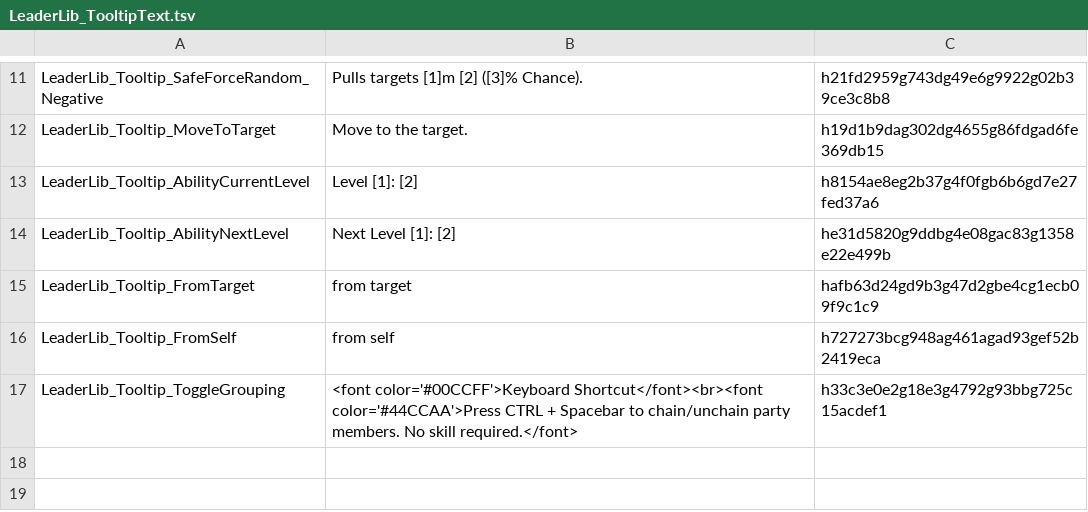
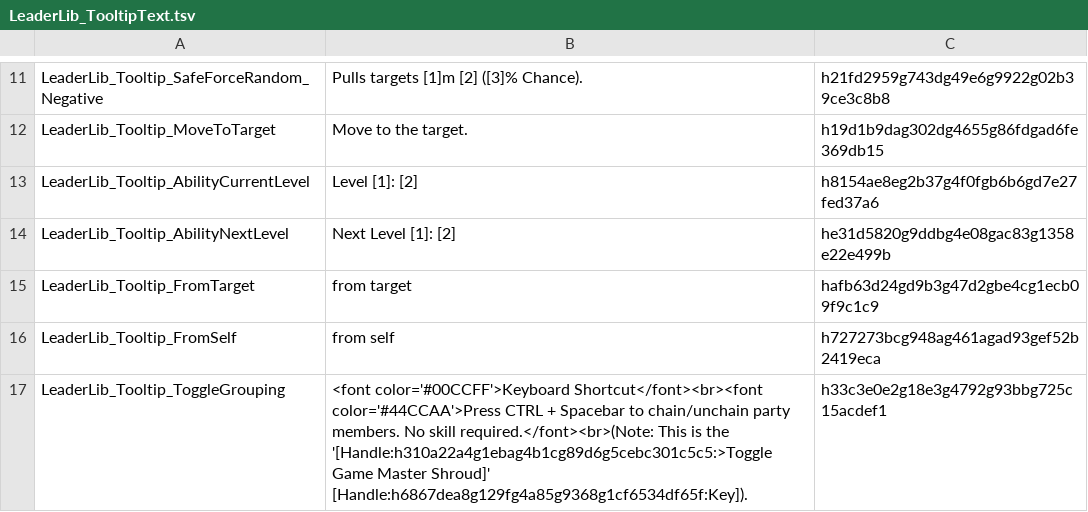
Before and after one commit to LaughingLeader-DOS2-Mods/LeaderLib, a TSV file: LocalKeys/LeaderLib_TooltipText.tsv, drawn as a sheet; only a part is shown, gaps mark what is left out.

Commit message:
Add text about the keybind name for toggling group chains

```diff
--- a/LocalKeys/LeaderLib_TooltipText.tsv
+++ b/LocalKeys/LeaderLib_TooltipText.tsv
@@ -16,2 +16,2 @@ LeaderLib_Tooltip_FromTarget	from target	hafb63d24gd9b3g47d2gbe4cg1ecb09f9c1c9
 LeaderLib_Tooltip_FromSelf	from self	h727273bcg948ag461agad93gef52b2419eca
-LeaderLib_Tooltip_ToggleGrouping	<font color='#00CCFF'>Keyboard Shortcut</font><br><font color='#44CCAA'>Press CTRL + Spacebar to chain/unchain party members. No skill required.</font>	h33c3e0e2g18e3g4792g93bbg725c15acdef1
+LeaderLib_Tooltip_ToggleGrouping	<font color='#00CCFF'>Keyboard Shortcut</font><br><font color='#44CCAA'>Press CTRL + Spacebar to chain/unchain party members. No skill required.</font><br>(Note: This is the '[Handle:h310a22a4g1ebag4b1cg89d6g5cebc301c5c5:>Toggle Game Master Shroud]' [Handle:h6867dea8g129fg4a85g9368g1cf6534df65f:Key]).	h33c3e0e2g18e3g4792g93bbg725c15acdef1
```
